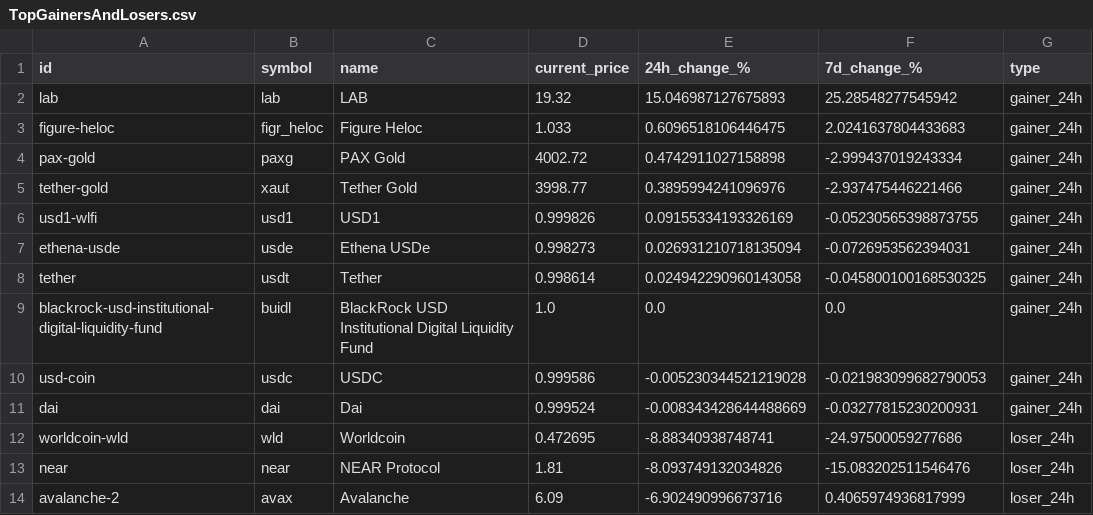
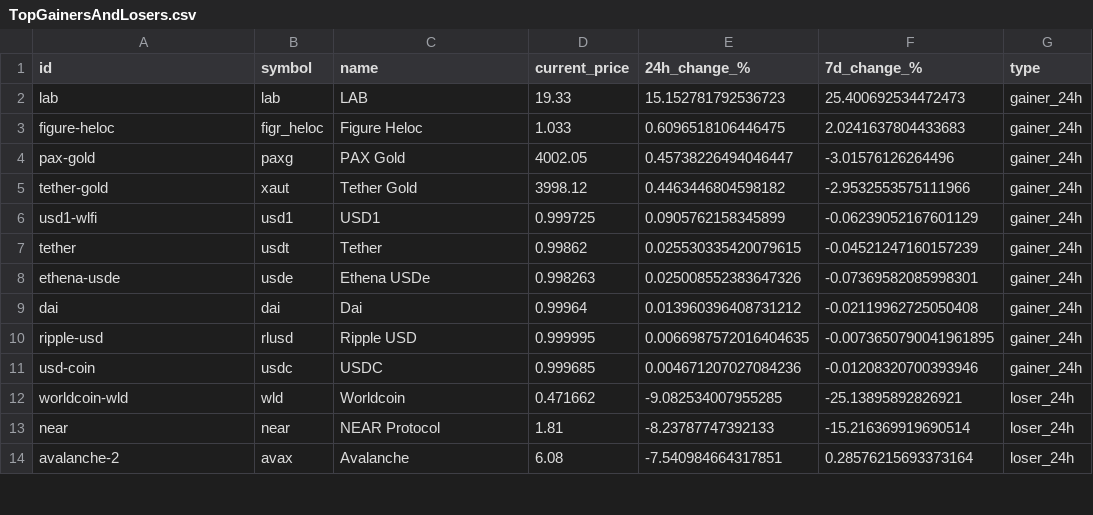
Before and after one commit to rfrm-dao/MarketDataResearch, a CSV file: TopGainersAndLosers.csv, drawn as a sheet; only a part is shown; the diff covers the shown part only.

```diff
--- a/TopGainersAndLosers.csv
+++ b/TopGainersAndLosers.csv
@@ -1,14 +1,14 @@
 id,symbol,name,current_price,24h_change_%,7d_change_%,type
-lab,lab,LAB,19.32,15.046987127675893,25.28548277545942,gainer_24h
+lab,lab,LAB,19.33,15.152781792536723,25.400692534472473,gainer_24h
 figure-heloc,figr_heloc,Figure Heloc,1.033,0.6096518106446475,2.0241637804433683,gainer_24h
-pax-gold,paxg,PAX Gold,4002.72,0.4742911027158898,-2.999437019243334,gainer_24h
-tether-gold,xaut,Tether Gold,3998.77,0.3895994241096976,-2.937475446221466,gainer_24h
-usd1-wlfi,usd1,USD1,0.999826,0.09155334193326169,-0.05230565398873755,gainer_24h
-ethena-usde,usde,Ethena USDe,0.998273,0.026931210718135094,-0.0726953562394031,gainer_24h
-tether,usdt,Tether,0.998614,0.024942290960143058,-0.045800100168530325,gainer_24h
-blackrock-usd-institutional-digital-liquidity-fund,buidl,BlackRock USD Institutional Digital Liquidity Fund,1.0,0.0,0.0,gainer_24h
-usd-coin,usdc,USDC,0.999586,-0.005230344521219028,-0.021983099682790053,gainer_24h
-dai,dai,Dai,0.999524,-0.008343428644488669,-0.03277815230200931,gainer_24h
-worldcoin-wld,wld,Worldcoin,0.472695,-8.88340938748741,-24.97500059277686,loser_24h
-near,near,NEAR Protocol,1.81,-8.093749132034826,-15.083202511546476,loser_24h
-avalanche-2,avax,Avalanche,6.09,-6.902490996673716,0.4065974936817999,loser_24h
+pax-gold,paxg,PAX Gold,4002.05,0.45738226494046447,-3.01576126264496,gainer_24h
+tether-gold,xaut,Tether Gold,3998.12,0.4463446804598182,-2.9532553575111966,gainer_24h
+usd1-wlfi,usd1,USD1,0.999725,0.0905762158345899,-0.06239052167601129,gainer_24h
+tether,usdt,Tether,0.99862,0.025530335420079615,-0.04521247160157239,gainer_24h
+ethena-usde,usde,Ethena USDe,0.998263,0.025008552383647326,-0.07369582085998301,gainer_24h
+dai,dai,Dai,0.99964,0.013960396408731212,-0.02119962725050408,gainer_24h
+ripple-usd,rlusd,Ripple USD,0.999995,0.0066987572016404635,-0.0073650790041961895,gainer_24h
+usd-coin,usdc,USDC,0.999685,0.004671207027084236,-0.01208320700393946,gainer_24h
+worldcoin-wld,wld,Worldcoin,0.471662,-9.082534007955285,-25.13895892826921,loser_24h
+near,near,NEAR Protocol,1.81,-8.23787747392133,-15.216369919690514,loser_24h
+avalanche-2,avax,Avalanche,6.08,-7.540984664317851,0.28576215693373164,loser_24h
```
Also changed, not shown: 4 added rows, 4 removed rows and 56 edited cells elsewhere in this file.
